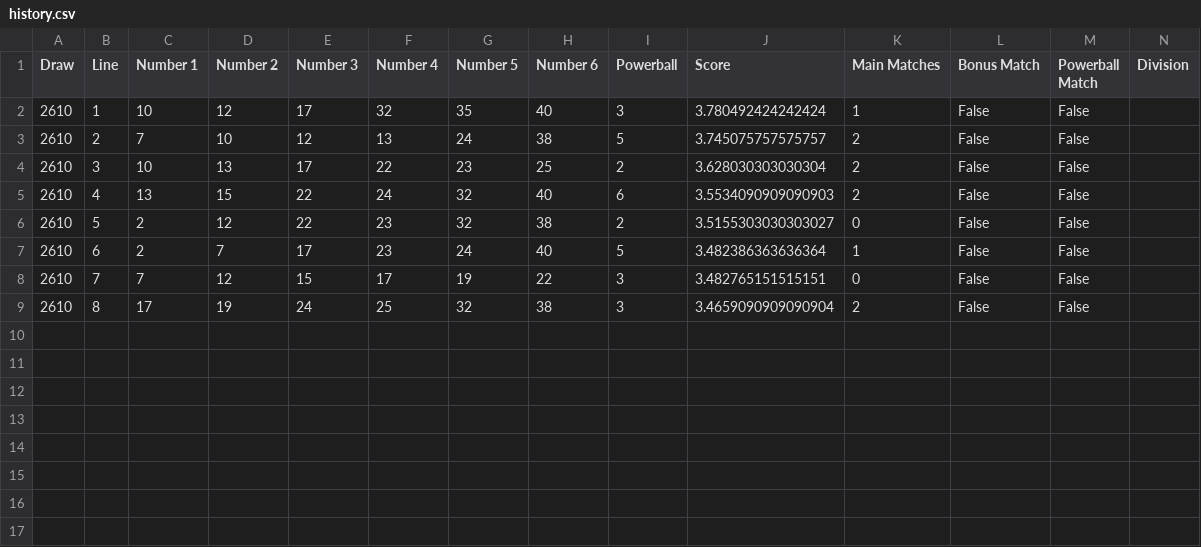
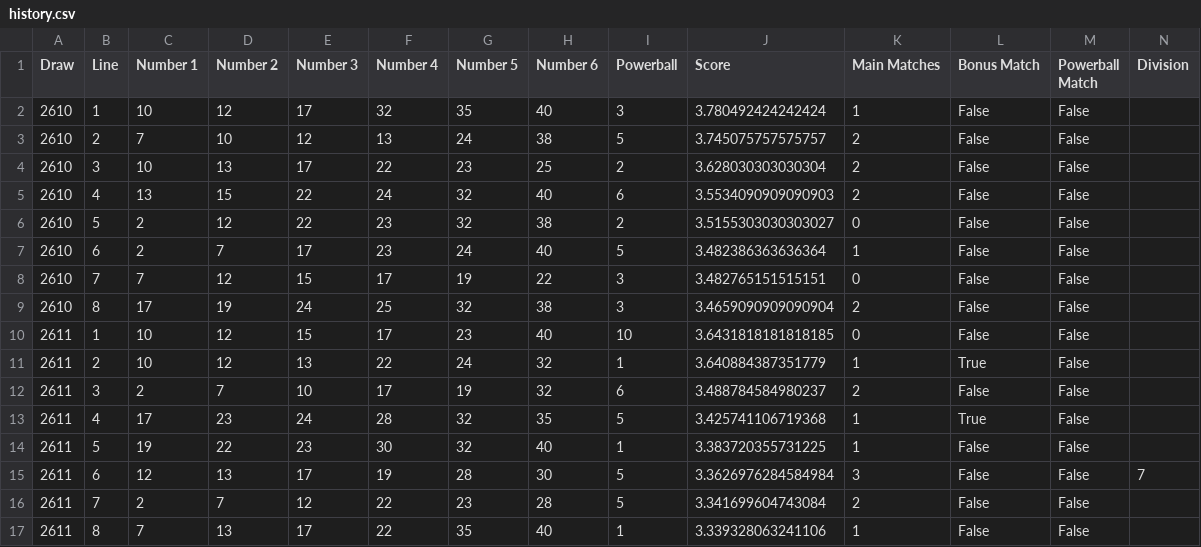
Before and after one commit to Ellywoooo/PowerballBot, a CSV file: predictions/history.csv, drawn as a sheet; only a part is shown; rows hold the shown columns only; the diff names each change by its address in the sheet, - before the commit and + after, or states it on an @@ line.

```diff
--- a/predictions/history.csv
+++ b/predictions/history.csv
+row 10: 2611 | 1 | 10 | 12 | 15 | 17 | 23 | 40 | 10 | 3.6431818181818185 | 0 | False | False
+row 11: 2611 | 2 | 10 | 12 | 13 | 22 | 24 | 32 | 1 | 3.640884387351779 | 1 | True | False
+row 12: 2611 | 3 | 2 | 7 | 10 | 17 | 19 | 32 | 6 | 3.488784584980237 | 2 | False | False
+row 13: 2611 | 4 | 17 | 23 | 24 | 28 | 32 | 35 | 5 | 3.425741106719368 | 1 | True | False
+row 14: 2611 | 5 | 19 | 22 | 23 | 30 | 32 | 40 | 1 | 3.383720355731225 | 1 | False | False
+row 15: 2611 | 6 | 12 | 13 | 17 | 19 | 28 | 30 | 5 | 3.3626976284584984 | 3 | False | False | 7
+row 16: 2611 | 7 | 2 | 7 | 12 | 22 | 23 | 28 | 5 | 3.341699604743084 | 2 | False | False
+row 17: 2611 | 8 | 7 | 13 | 17 | 22 | 35 | 40 | 1 | 3.339328063241106 | 1 | False | False
```
Also changed, not shown: data/draws_clean.csv, predictions/latest.csv.
